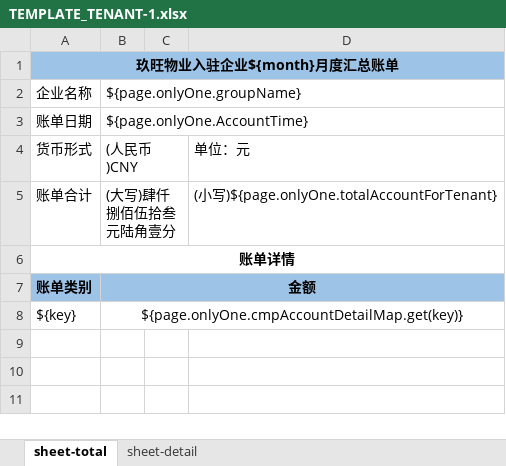
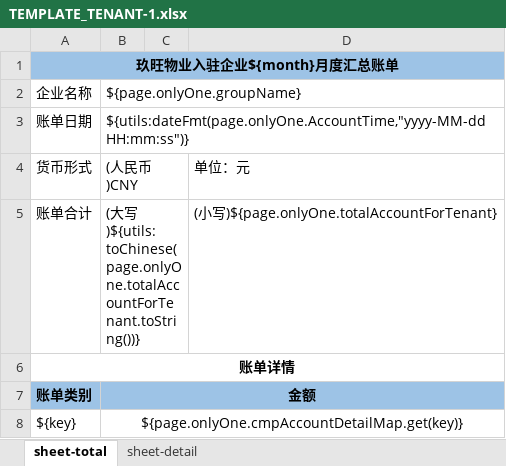
Before and after one commit to tusdesign/jeepay, an Excel workbook: jeepay-manager/src/main/resources/templates/TEMPLATE_TENANT-1.xlsx, sheet sheet-total, drawn as a sheet; values as stored, in another font and other column widths than the file's, no borders; the diff names each change by its address in the sheet, - before the commit and + after, or states it on an @@ line.

```diff
--- a/jeepay-manager/src/main/resources/templates/TEMPLATE_TENANT-1.xlsx (sheet sheet-total)
+++ b/jeepay-manager/src/main/resources/templates/TEMPLATE_TENANT-1.xlsx (sheet sheet-total)
-B3: ${page.onlyOne.AccountTime}
+B3: ${utils:dateFmt(page.onlyOne.AccountTime,"yyyy-MM-dd HH:mm:ss")}
-B5: (大写)肆仟捌佰伍拾叁元陆角壹分
+B5: (大写)${utils:toChinese(page.onlyOne.totalAccountForTenant.toString())}
```
Also changed, not shown: sheet sheet-detail, 12 other files.
